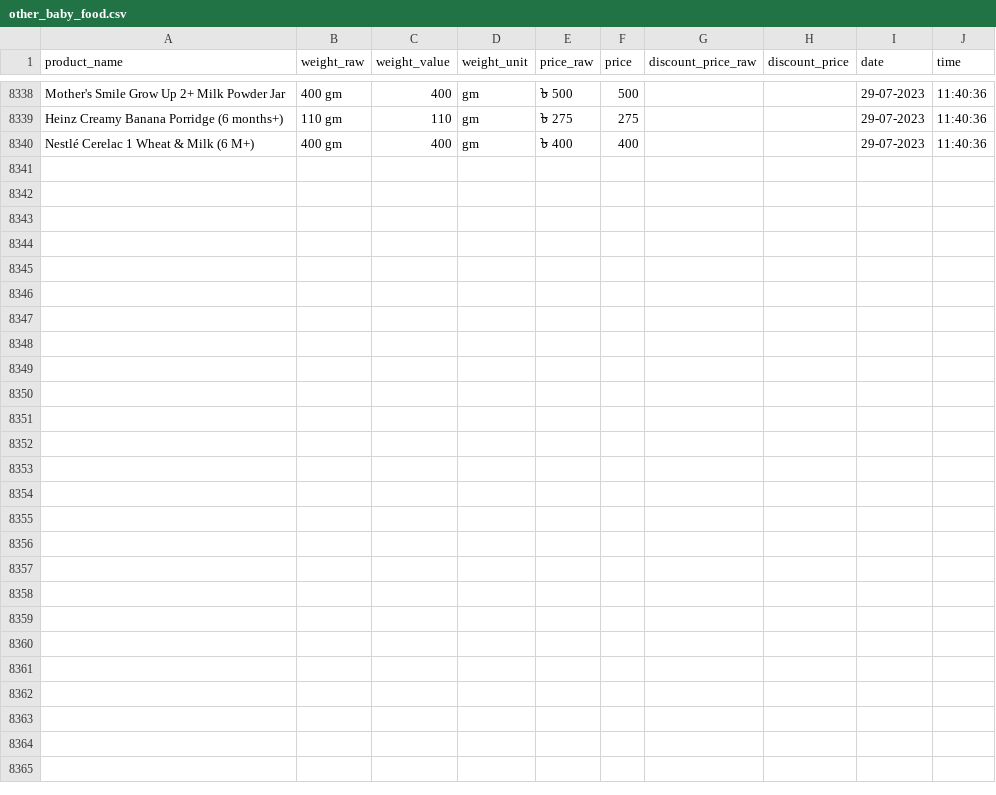
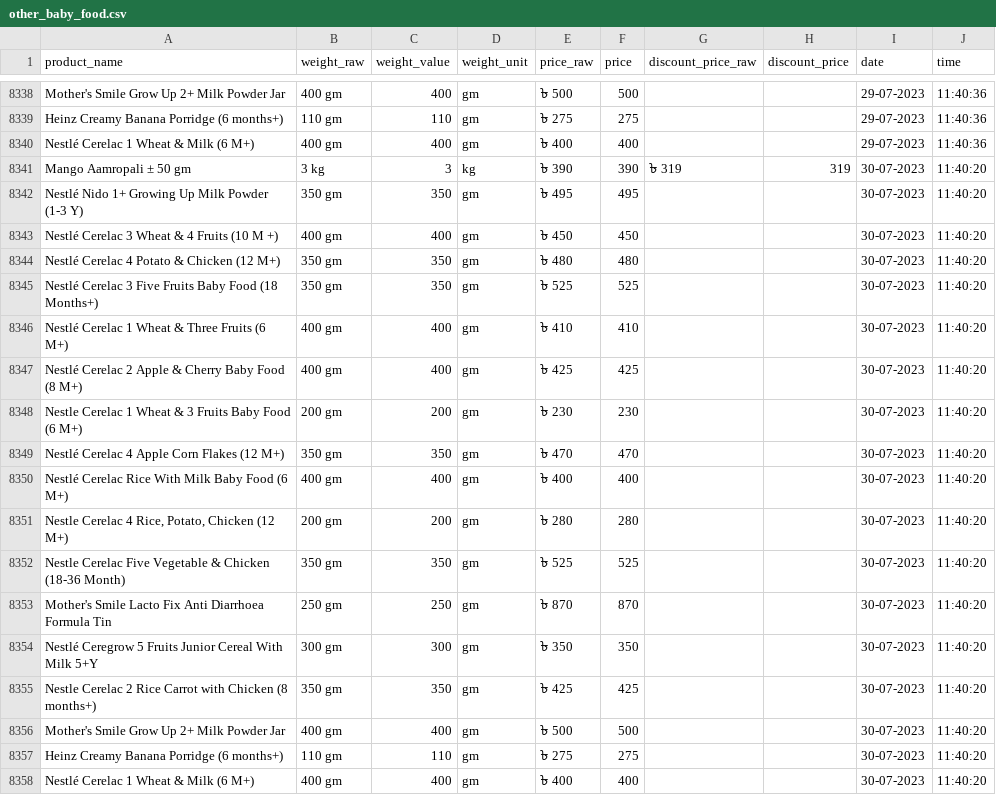
Before and after one commit to Shayokh144/Commodity_Price_Analysis_BD, a CSV file: data/price_data/other_baby_food/other_baby_food.csv, drawn as a sheet; only a part is shown, gaps mark what is left out; the diff names each change by its address in the sheet, - before the commit and + after, or states it on an @@ line.

```diff
--- a/data/price_data/other_baby_food/other_baby_food.csv
+++ b/data/price_data/other_baby_food/other_baby_food.csv
+row 8341: Mango Aamropali ± 50 gm | 3 kg | 3 | kg | ৳ 390 | 390 | ৳ 319 | 319 | 30-07-2023 | 11:40:20
+row 8342: Nestlé Nido 1+ Growing Up Milk Powder (1-3 Y) | 350 gm | 350 | gm | ৳ 495 | 495 |  |  | 30-07-2023 | 11:40:20
+row 8343: Nestlé Cerelac 3 Wheat & 4 Fruits (10 M +) | 400 gm | 400 | gm | ৳ 450 | 450 |  |  | 30-07-2023 | 11:40:20
+row 8344: Nestlé Cerelac 4 Potato & Chicken (12 M+) | 350 gm | 350 | gm | ৳ 480 | 480 |  |  | 30-07-2023 | 11:40:20
+row 8345: Nestlé Cerelac 3 Five Fruits Baby Food (18 Months+) | 350 gm | 350 | gm | ৳ 525 | 525 |  |  | 30-07-2023 | 11:40:20
+row 8346: Nestlé Cerelac 1 Wheat & Three Fruits (6 M+) | 400 gm | 400 | gm | ৳ 410 | 410 |  |  | 30-07-2023 | 11:40:20
+row 8347: Nestlé Cerelac 2 Apple & Cherry Baby Food (8 M+) | 400 gm | 400 | gm | ৳ 425 | 425 |  |  | 30-07-2023 | 11:40:20
+row 8348: Nestle Cerelac 1 Wheat & 3 Fruits Baby Food (6 M+) | 200 gm | 200 | gm | ৳ 230 | 230 |  |  | 30-07-2023 | 11:40:20
+row 8349: Nestlé Cerelac 4 Apple Corn Flakes (12 M+) | 350 gm | 350 | gm | ৳ 470 | 470 |  |  | 30-07-2023 | 11:40:20
+row 8350: Nestlé Cerelac Rice With Milk Baby Food (6 M+) | 400 gm | 400 | gm | ৳ 400 | 400 |  |  | 30-07-2023 | 11:40:20
+row 8351: Nestle Cerelac 4 Rice, Potato, Chicken (12 M+) | 200 gm | 200 | gm | ৳ 280 | 280 |  |  | 30-07-2023 | 11:40:20
+row 8352: Nestle Cerelac Five Vegetable & Chicken (18-36 Month) | 350 gm | 350 | gm | ৳ 525 | 525 |  |  | 30-07-2023 | 11:40:20
+row 8353: Mother's Smile Lacto Fix Anti Diarrhoea Formula Tin | 250 gm | 250 | gm | ৳ 870 | 870 |  |  | 30-07-2023 | 11:40:20
+row 8354: Nestlé Ceregrow 5 Fruits Junior Cereal With Milk 5+Y | 300 gm | 300 | gm | ৳ 350 | 350 |  |  | 30-07-2023 | 11:40:20
+row 8355: Nestle Cerelac 2 Rice Carrot with Chicken (8 months+) | 350 gm | 350 | gm | ৳ 425 | 425 |  |  | 30-07-2023 | 11:40:20
+row 8356: Mother's Smile Grow Up 2+ Milk Powder Jar | 400 gm | 400 | gm | ৳ 500 | 500 |  |  | 30-07-2023 | 11:40:20
+row 8357: Heinz Creamy Banana Porridge (6 months+) | 110 gm | 110 | gm | ৳ 275 | 275 |  |  | 30-07-2023 | 11:40:20
+row 8358: Nestlé Cerelac 1 Wheat & Milk (6 M+) | 400 gm | 400 | gm | ৳ 400 | 400 |  |  | 30-07-2023 | 11:40:20
```
Also changed, not shown: data/price_data/chicken/chicken.csv, data/price_data/flour/flour.csv, 17 other files.
